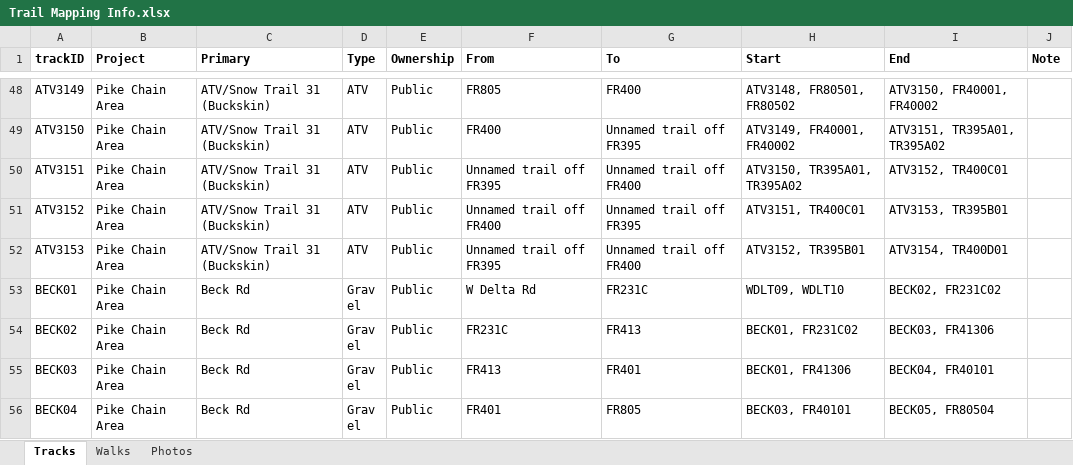
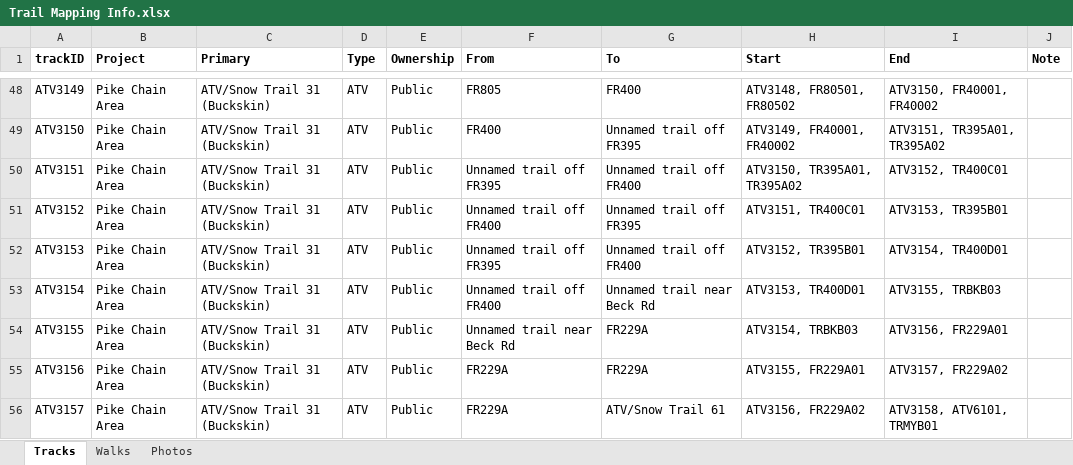
Before and after one commit to droglenc/MAPPING, an Excel workbook: Pike Chain Area/Data/Trail Mapping Info.xlsx, sheet Tracks, drawn as a sheet; only a part is shown, gaps mark what is left out; the shorter side is filled out with more unchanged rows; values as stored, in another font and other column widths than the file's, no borders; the diff covers the shown part only; the diff names each change by its address in the sheet, - before the commit and + after, or states it on an @@ line.

```diff
--- a/Pike Chain Area/Data/Trail Mapping Info.xlsx (sheet Tracks)
+++ b/Pike Chain Area/Data/Trail Mapping Info.xlsx (sheet Tracks)
+row 53: ATV3154 | Pike Chain Area | ATV/Snow Trail 31 (Buckskin) | ATV | Public | Unnamed trail off FR400 | Unnamed trail near Beck Rd | ATV3153, TR400D01 | ATV3155, TRBKB03
+row 54: ATV3155 | Pike Chain Area | ATV/Snow Trail 31 (Buckskin) | ATV | Public | Unnamed trail near Beck Rd | FR229A | ATV3154, TRBKB03 | ATV3156, FR229A01
+row 55: ATV3156 | Pike Chain Area | ATV/Snow Trail 31 (Buckskin) | ATV | Public | FR229A | FR229A | ATV3155, FR229A01 | ATV3157, FR229A02
+row 56: ATV3157 | Pike Chain Area | ATV/Snow Trail 31 (Buckskin) | ATV | Public | FR229A | ATV/Snow Trail 61 | ATV3156, FR229A02 | ATV3158, ATV6101, TRMYB01
```
Also changed, not shown: 12 added rows and 7 edited cells elsewhere in this sheet, sheet Photos, 49 other files.
